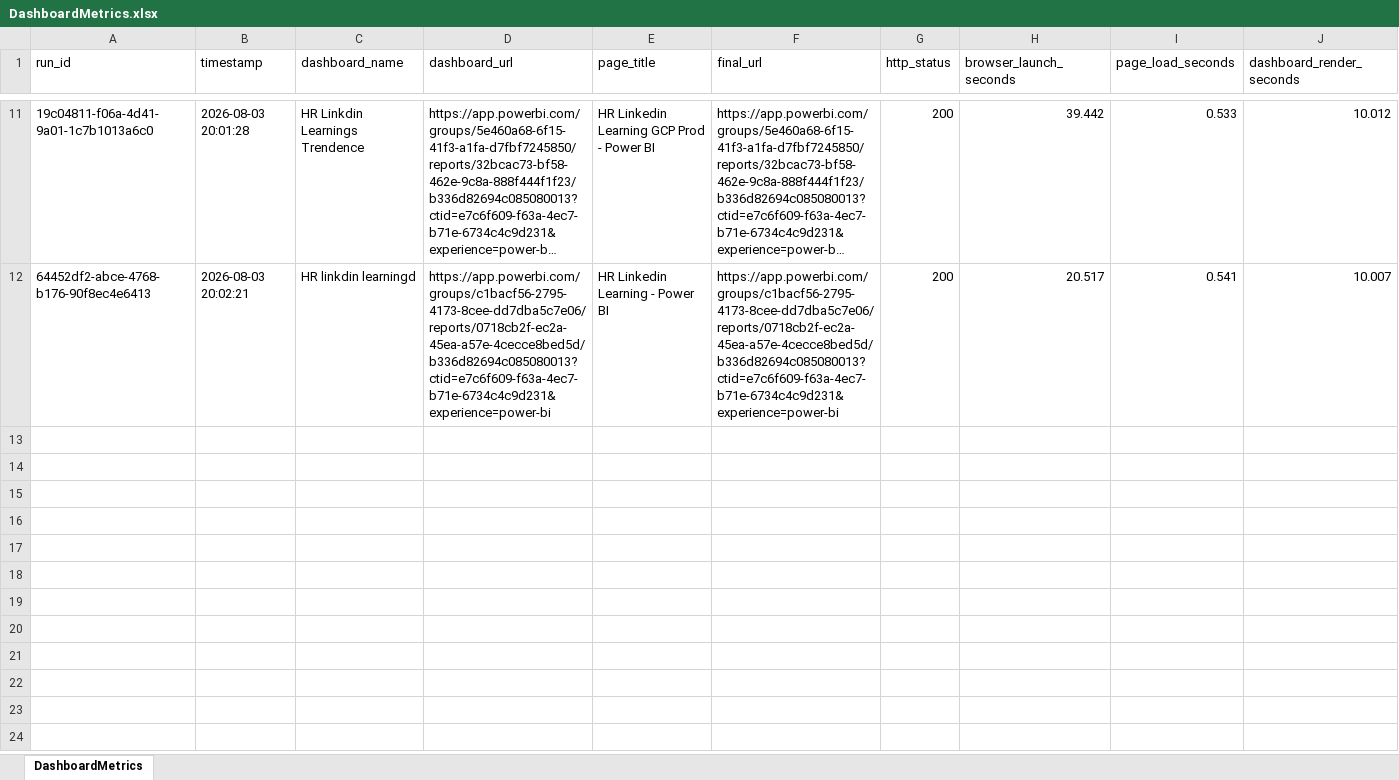
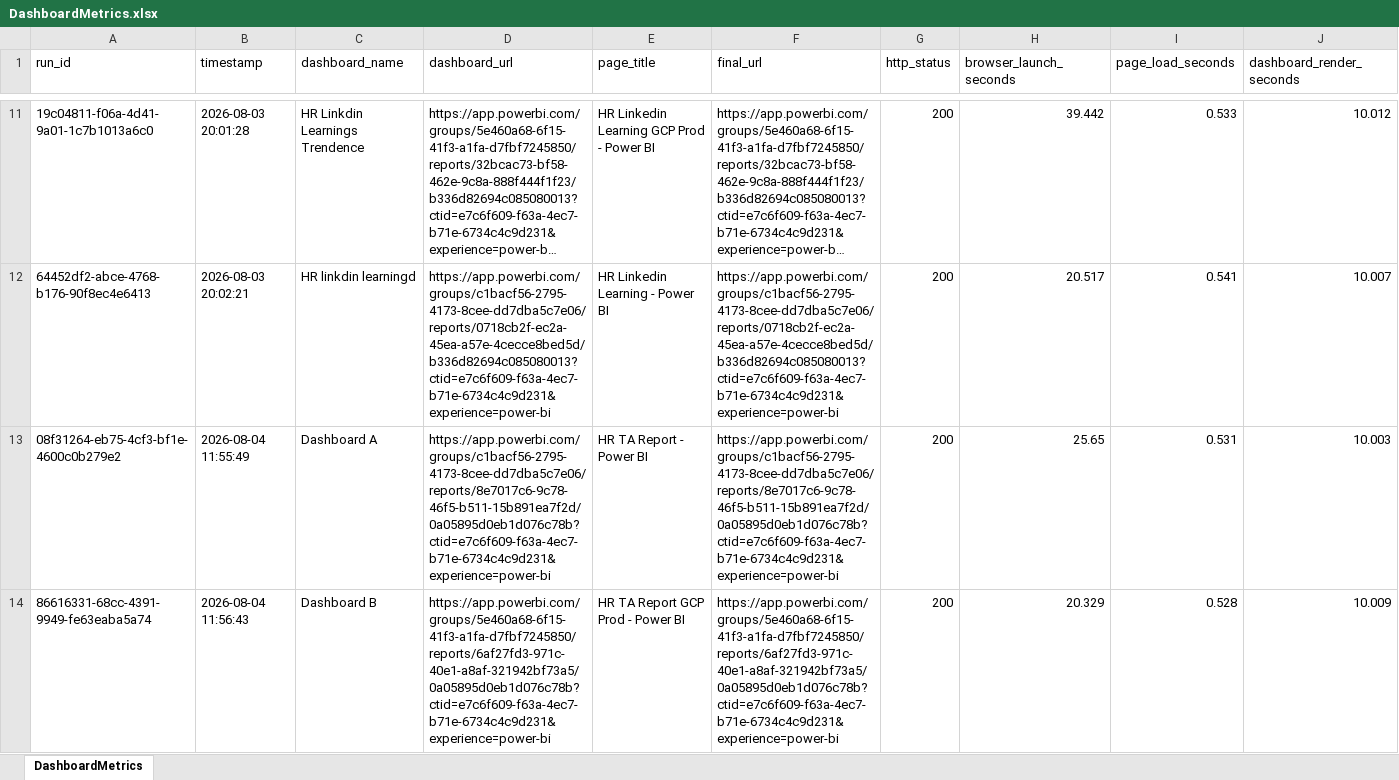
Before and after one commit to iamJagruthi/browser-metrics, an Excel workbook: output/DashboardMetrics.xlsx, sheet DashboardMetrics, drawn as a sheet; only a part is shown, gaps mark what is left out; long unchanged cells end in …; values as stored, in another font and other column widths than the file's, no borders; rows hold the shown columns only; the diff names each change by its address in the sheet, - before the commit and + after, or states it on an @@ line.

```diff
--- a/output/DashboardMetrics.xlsx (sheet DashboardMetrics)
+++ b/output/DashboardMetrics.xlsx (sheet DashboardMetrics)
+row 13: 08f31264-eb75-4cf3-bf1e-4600c0b279e2 | 2026-08-04 11:55:49 | Dashboard A | https://app.powerbi.com/groups/c1bacf56-2795-4173-8cee-dd7dba5c7e06/reports/8e7017c6-9c78-46f5-b511-15b891ea7f2d/0a05895d0eb1d076c78b?ctid=e7c6f609-f63a-4ec7-b71e-6734c4c9d231&experience=power-bi | HR TA Report - Power BI | https://app.powerbi.com/groups/c1bacf56-2795-4173-8cee-dd7dba5c7e06/reports/8e7017c6-9c78-46f5-b511-15b891ea7f2d/0a05895d0eb1d076c78b?ctid=e7c6f609-f63a-4ec7-b71e-6734c4c9d231&experience=power-bi | 200 | 25.65 | 0.531 | 10.003
+row 14: 86616331-68cc-4391-9949-fe63eaba5a74 | 2026-08-04 11:56:43 | Dashboard B | https://app.powerbi.com/groups/5e460a68-6f15-41f3-a1fa-d7fbf7245850/reports/6af27fd3-971c-40e1-a8af-321942bf73a5/0a05895d0eb1d076c78b?ctid=e7c6f609-f63a-4ec7-b71e-6734c4c9d231&experience=power-bi | HR TA Report GCP Prod - Power BI | https://app.powerbi.com/groups/5e460a68-6f15-41f3-a1fa-d7fbf7245850/reports/6af27fd3-971c-40e1-a8af-321942bf73a5/0a05895d0eb1d076c78b?ctid=e7c6f609-f63a-4ec7-b71e-6734c4c9d231&experience=power-bi | 200 | 20.329 | 0.528 | 10.009
```
Also changed, not shown: 26 other files.
